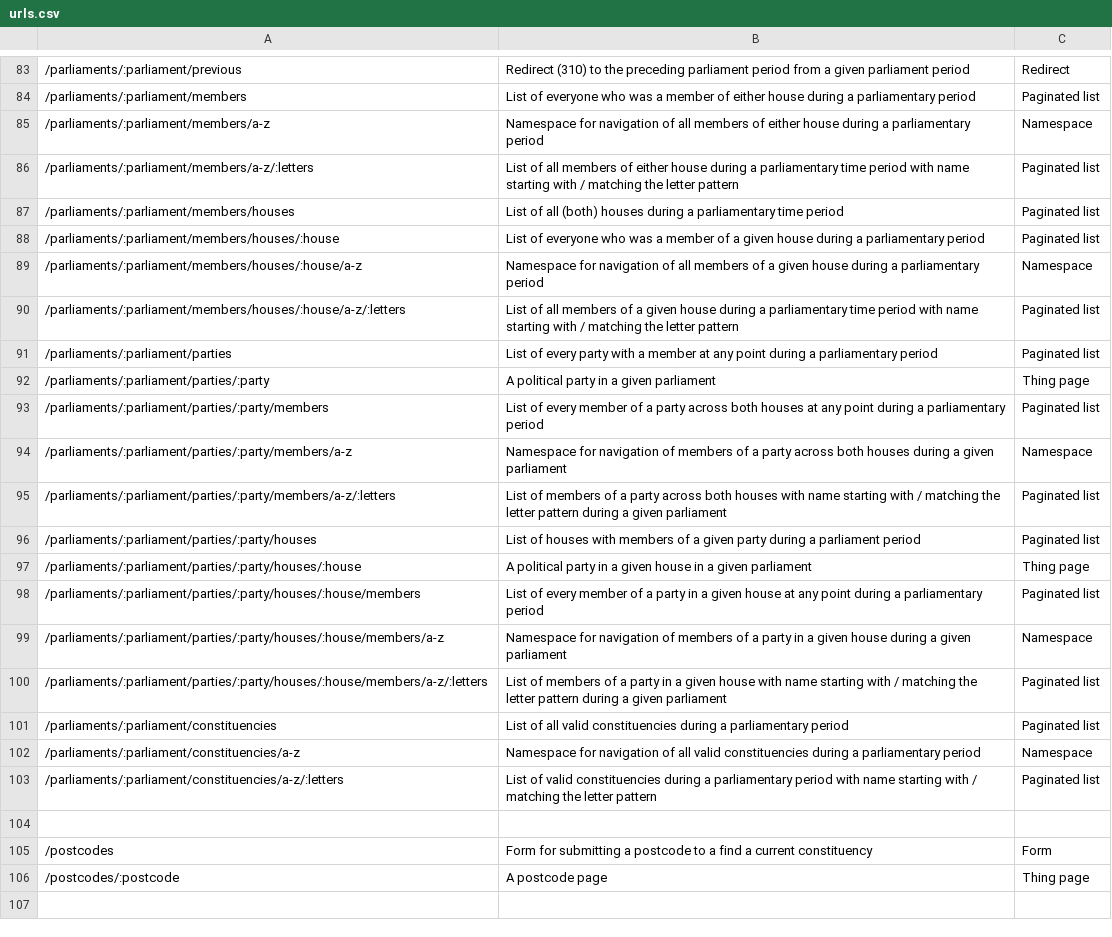
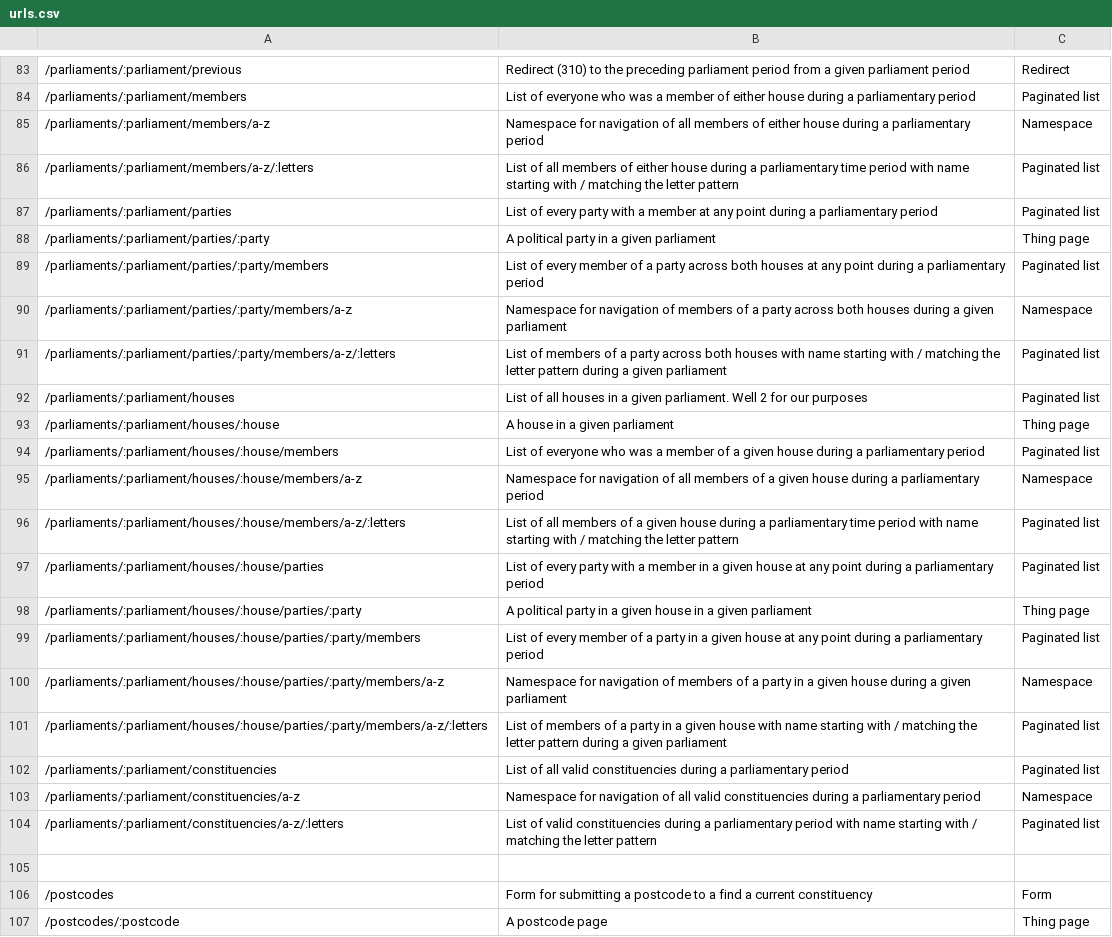
Before and after one commit to ukparliament/ontologies, a CSV file: urls.csv, drawn as a sheet; only a part is shown, gaps mark what is left out.

Commit message:
updated urls to nest some parliament stuff under houses

```diff
--- a/urls.csv
+++ b/urls.csv
@@ -86,6 +86,2 @@
 /parliaments/:parliament/members/a-z/:letters,List of all members of either house during a parliamentary time period with name starting with / matching the letter pattern,Paginated list
-/parliaments/:parliament/members/houses,List of all (both) houses during a parliamentary time period,Paginated list
-/parliaments/:parliament/members/houses/:house,List of everyone who was a member of a given house during a parliamentary period,Paginated list
-/parliaments/:parliament/members/houses/:house/a-z,Namespace for navigation of all members of a given house during a parliamentary period,Namespace
-/parliaments/:parliament/members/houses/:house/a-z/:letters,List of all members of a given house during a parliamentary time period with name starting with / matching the letter pattern,Paginated list
 /parliaments/:parliament/parties,List of every party with a member at any point during a parliamentary period,Paginated list
@@ -95,7 +91,12 @@
 /parliaments/:parliament/parties/:party/members/a-z/:letters,List of members of a party across both houses with name starting with / matching the letter pattern during a given parliament,Paginated list
-/parliaments/:parliament/parties/:party/houses,List of houses with members of a given party during a parliament period,Paginated list
-/parliaments/:parliament/parties/:party/houses/:house,A political party in a given house in a given parliament,Thing page
-/parliaments/:parliament/parties/:party/houses/:house/members,List of every member of a party in a given house at any point during a parliamentary period,Paginated list
-/parliaments/:parliament/parties/:party/houses/:house/members/a-z,Namespace for navigation of members of a party in a given house during a given parliament,Namespace
-/parliaments/:parliament/parties/:party/houses/:house/members/a-z/:letters,List of members of a party in a given house with name starting with / matching the letter pattern during a given parliament,Paginated list
+/parliaments/:parliament/houses,List of all houses in a given parliament. Well 2 for our purposes,Paginated list
+/parliaments/:parliament/houses/:house,A house in a given parliament,Thing page
+/parliaments/:parliament/houses/:house/members,List of everyone who was a member of a given house during a parliamentary period,Paginated list
+/parliaments/:parliament/houses/:house/members/a-z,Namespace for navigation of all members of a given house during a parliamentary period,Namespace
+/parliaments/:parliament/houses/:house/members/a-z/:letters,List of all members of a given house during a parliamentary time period with name starting with / matching the letter pattern,Paginated list
+/parliaments/:parliament/houses/:house/parties,List of every party with a member in a given house at any point during a parliamentary period,Paginated list
+/parliaments/:parliament/houses/:house/parties/:party,A political party in a given house in a given parliament,Thing page
+/parliaments/:parliament/houses/:house/parties/:party/members,List of every member of a party in a given house at any point during a parliamentary period,Paginated list
+/parliaments/:parliament/houses/:house/parties/:party/members/a-z,Namespace for navigation of members of a party in a given house during a given parliament,Namespace
+/parliaments/:parliament/houses/:house/parties/:party/members/a-z/:letters,List of members of a party in a given house with name starting with / matching the letter pattern during a given parliament,Paginated list
 /parliaments/:parliament/constituencies,List of all valid constituencies during a parliamentary period,Paginated list
```
